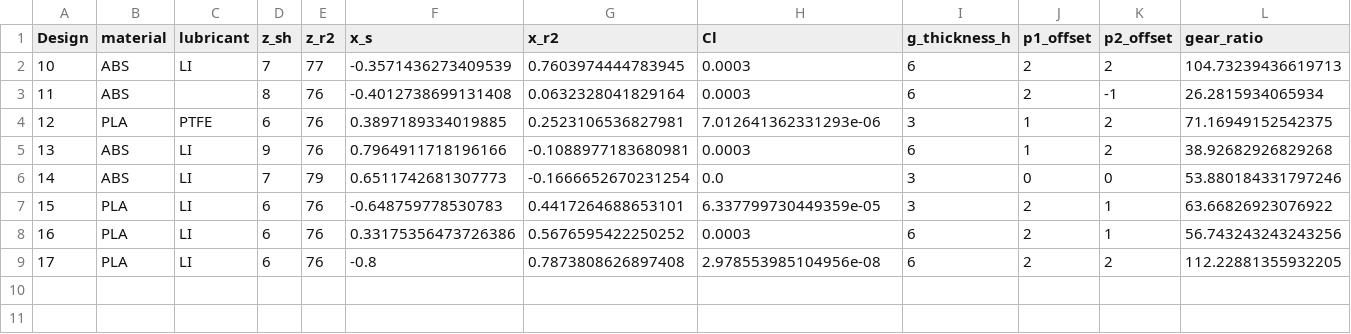
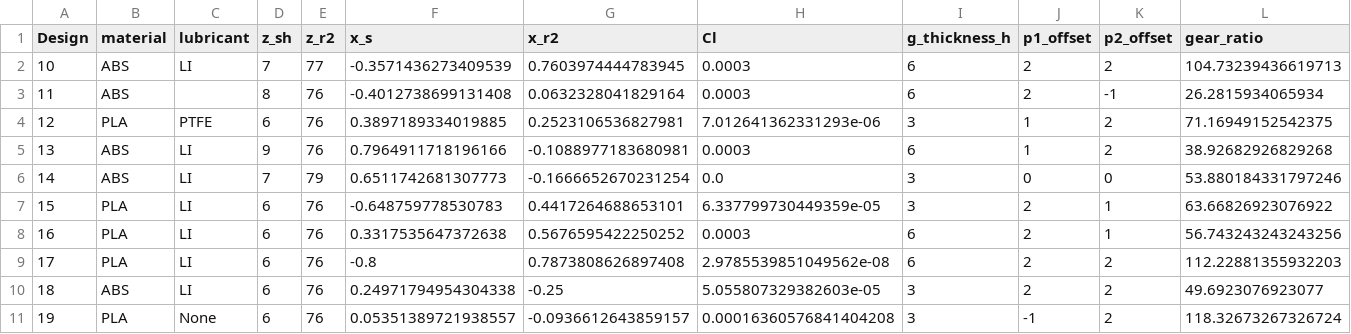
Before and after one commit to c-y-i/Mod_DOE, a CSV file: BO_designs/BO_d_params.csv, drawn as a sheet.

```diff
--- a/BO_designs/BO_d_params.csv
+++ b/BO_designs/BO_d_params.csv
@@ -7,3 +7,5 @@ Design,material,lubricant,z_sh,z_r2,x_s,x_r2,Cl,g_thickness_h,p1_offset,p2_offse
 15,PLA,LI,6,76,-0.648759778530783,0.4417264688653101,6.337799730449359e-05,3,2,1,63.66826923076922
-16,PLA,LI,6,76,0.33175356473726386,0.5676595422250252,0.0003,6,2,1,56.743243243243256
-17,PLA,LI,6,76,-0.8,0.7873808626897408,2.978553985104956e-08,6,2,2,112.22881355932205
+16,PLA,LI,6,76,0.3317535647372638,0.5676595422250252,0.0003,6,2,1,56.743243243243256
+17,PLA,LI,6,76,-0.8,0.7873808626897408,2.9785539851049562e-08,6,2,2,112.22881355932203
+18,ABS,LI,6,76,0.24971794954304338,-0.25,5.055807329382603e-05,3,2,2,49.6923076923077
+19,PLA,None,6,76,0.05351389721938557,-0.0936612643859157,0.00016360576841404208,3,-1,2,118.32673267326724
```
Also changed, not shown: 2 other files.
